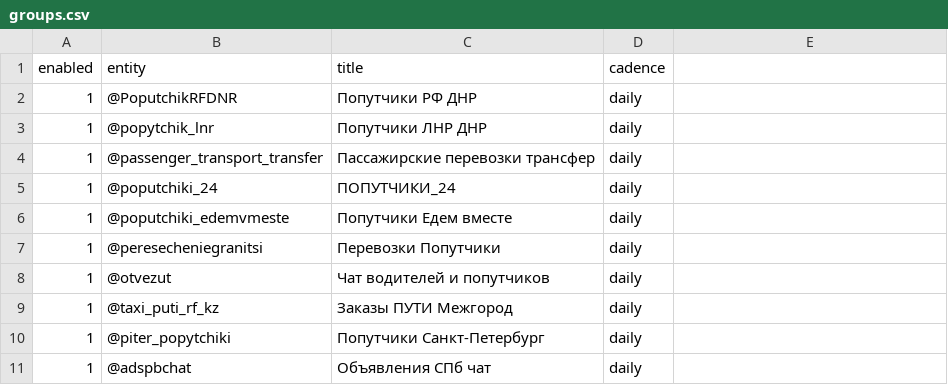
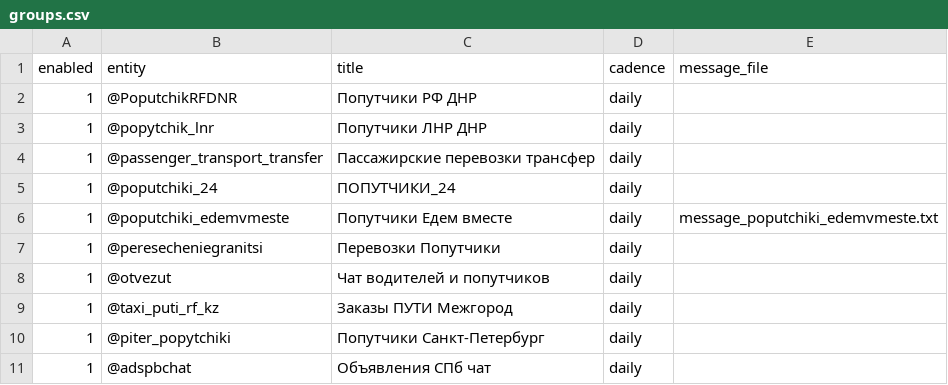
Before and after one commit to artic987/telegram-autopost, a CSV file: groups.csv, drawn as a sheet; only a part is shown; the diff names each change by its address in the sheet, - before the commit and + after, or states it on an @@ line.

Commit message:
Assign dedicated message to Poputchiki Edem Vmeste

```diff
--- a/groups.csv
+++ b/groups.csv
-E1: (empty)
+E1: message_file
-E6 (message_file): (empty)
+E6 (message_file): message_poputchiki_edemvmeste.txt
```
